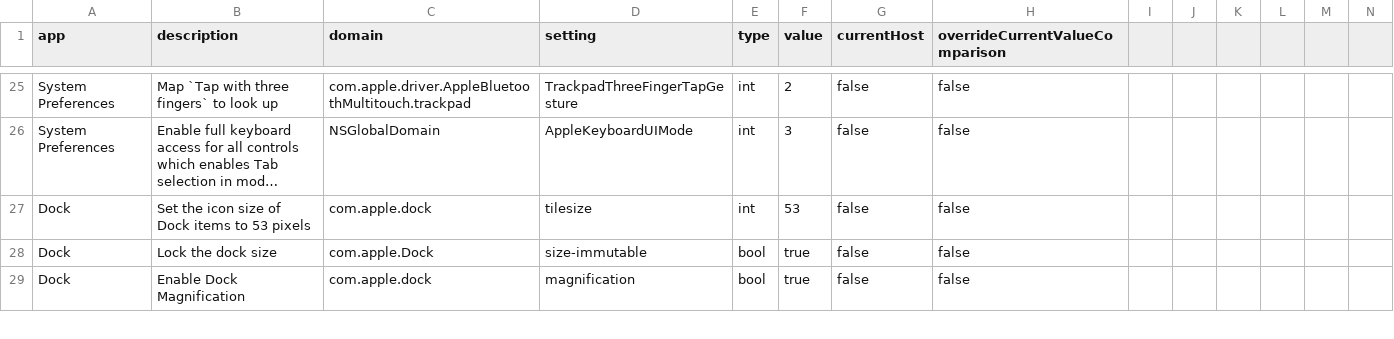
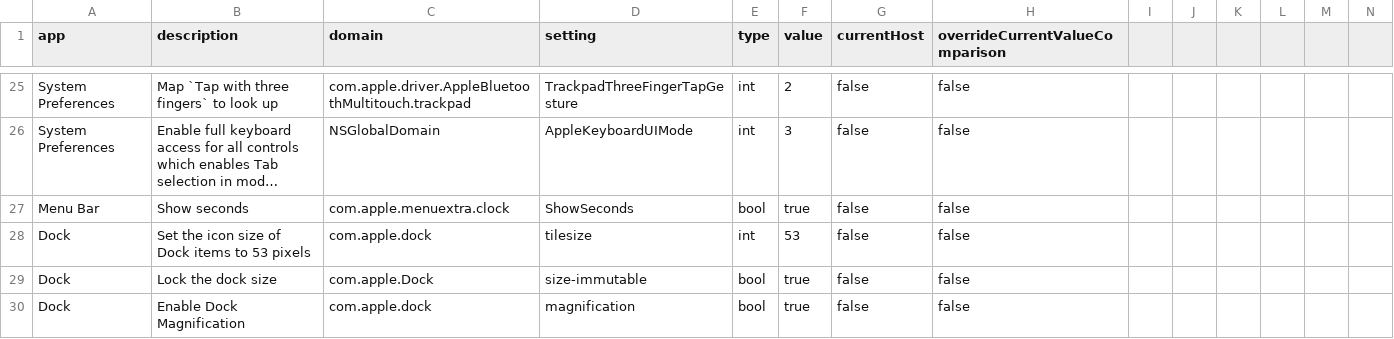
Before and after one commit to Nef10/dotfiles, a CSV file: settings/macOS.csv, drawn as a sheet; only a part is shown, gaps mark what is left out; long unchanged cells end in …; rows hold the shown columns only; the diff names each change by its address in the sheet, - before the commit and + after, or states it on an @@ line.

Commit message:
show seconds in menu bar

```diff
--- a/settings/macOS.csv
+++ b/settings/macOS.csv
+row 27: Menu Bar | Show seconds | com.apple.menuextra.clock | ShowSeconds | bool | true | false | false
```
